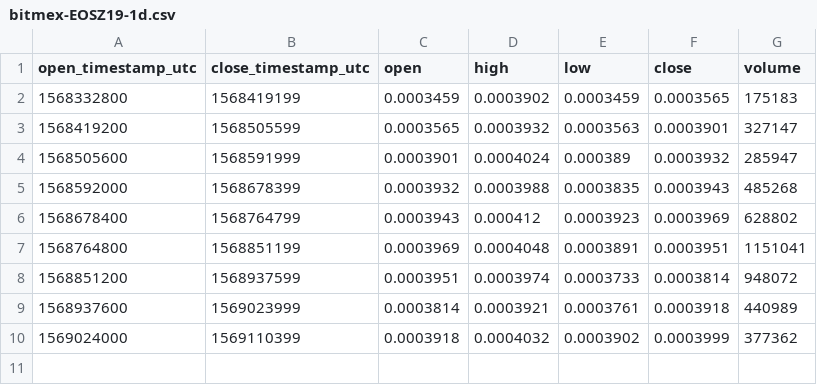
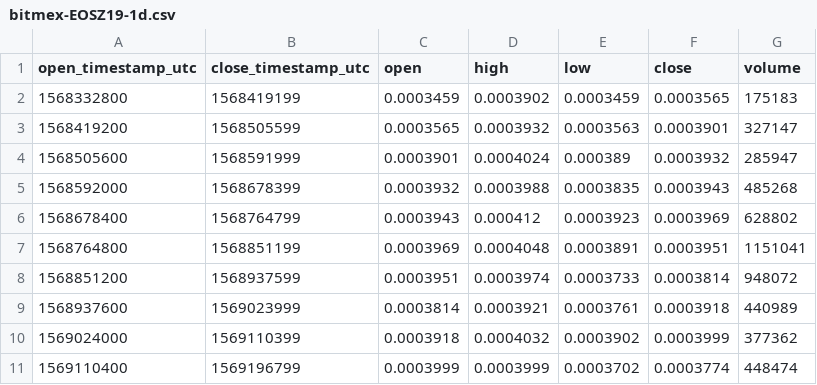
Before and after one commit to cryptobigbro/bitmex-EOSZ19, a CSV file: bitmex-EOSZ19-1d.csv, drawn as a sheet.

```diff
--- a/bitmex-EOSZ19-1d.csv
+++ b/bitmex-EOSZ19-1d.csv
@@ -10 +10,2 @@ open_timestamp_utc,close_timestamp_utc,open,high,low,close,volume
 1569024000,1569110399,0.0003918,0.0004032,0.0003902,0.0003999,377362
+1569110400,1569196799,0.0003999,0.0003999,0.0003702,0.0003774,448474
```
Also changed, not shown: bitmex-EOSZ19-1h.csv, 1 other file.
